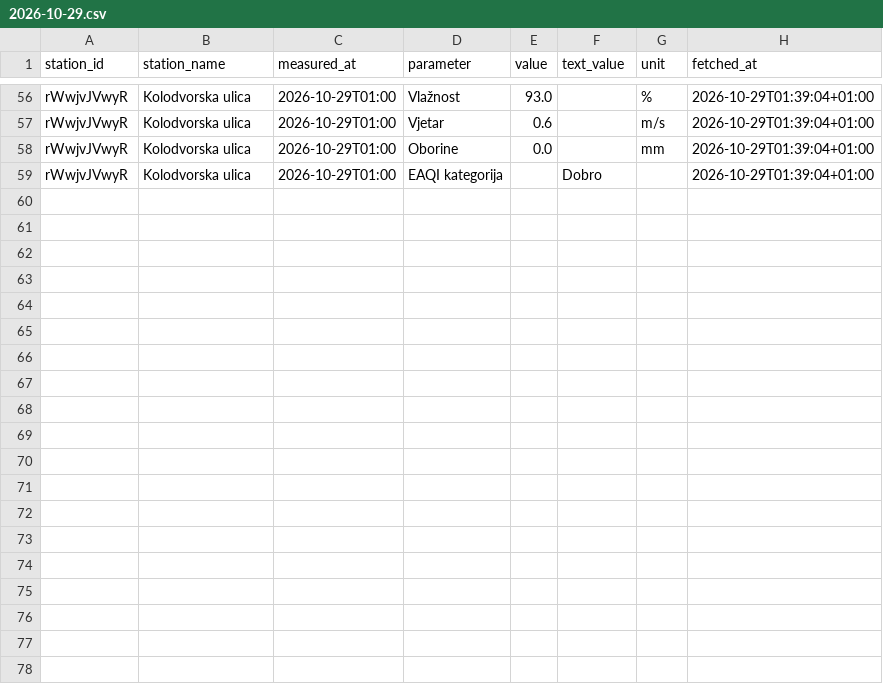
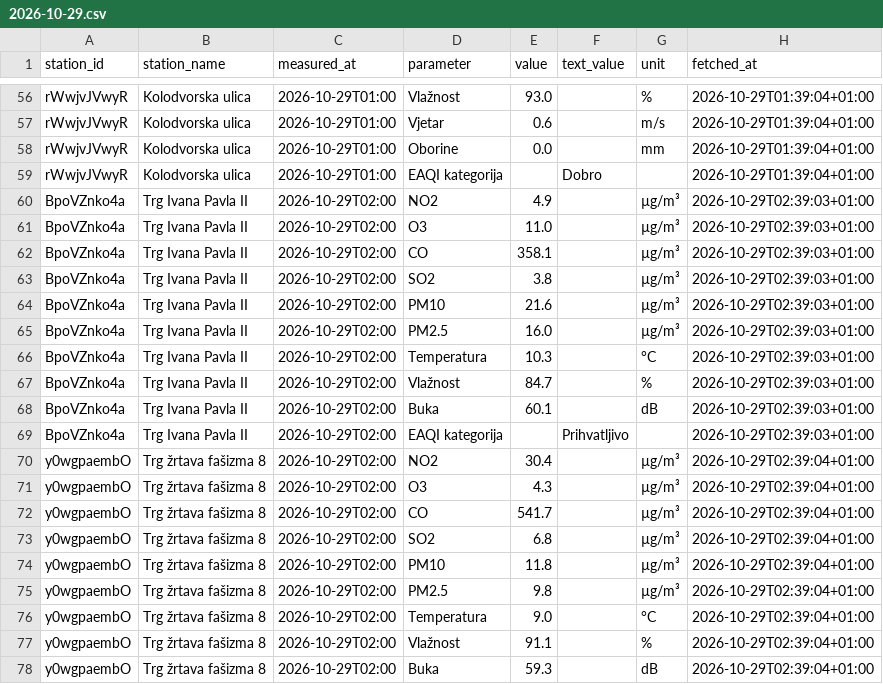
Before and after one commit to vgalicc/HomeAirQuality, a CSV file: data/2026/10/2026-10-29.csv, drawn as a sheet; only a part is shown, gaps mark what is left out; the diff covers the shown part only; the diff names each change by its address in the sheet, - before the commit and + after, or states it on an @@ line.

Commit message:
Očitanje 2026-10-29 01:39 UTC

```diff
--- a/data/2026/10/2026-10-29.csv
+++ b/data/2026/10/2026-10-29.csv
+row 60: BpoVZnko4a | Trg Ivana Pavla II | 2026-10-29T02:00 | NO2 | 4.9 |  | µg/m³ | 2026-10-29T02:39:03+01:00
+row 61: BpoVZnko4a | Trg Ivana Pavla II | 2026-10-29T02:00 | O3 | 11.0 |  | µg/m³ | 2026-10-29T02:39:03+01:00
+row 62: BpoVZnko4a | Trg Ivana Pavla II | 2026-10-29T02:00 | CO | 358.1 |  | µg/m³ | 2026-10-29T02:39:03+01:00
+row 63: BpoVZnko4a | Trg Ivana Pavla II | 2026-10-29T02:00 | SO2 | 3.8 |  | µg/m³ | 2026-10-29T02:39:03+01:00
+row 64: BpoVZnko4a | Trg Ivana Pavla II | 2026-10-29T02:00 | PM10 | 21.6 |  | µg/m³ | 2026-10-29T02:39:03+01:00
+row 65: BpoVZnko4a | Trg Ivana Pavla II | 2026-10-29T02:00 | PM2.5 | 16.0 |  | µg/m³ | 2026-10-29T02:39:03+01:00
+row 66: BpoVZnko4a | Trg Ivana Pavla II | 2026-10-29T02:00 | Temperatura | 10.3 |  | °C | 2026-10-29T02:39:03+01:00
+row 67: BpoVZnko4a | Trg Ivana Pavla II | 2026-10-29T02:00 | Vlažnost | 84.7 |  | % | 2026-10-29T02:39:03+01:00
+row 68: BpoVZnko4a | Trg Ivana Pavla II | 2026-10-29T02:00 | Buka | 60.1 |  | dB | 2026-10-29T02:39:03+01:00
+row 69: BpoVZnko4a | Trg Ivana Pavla II | 2026-10-29T02:00 | EAQI kategorija |  | Prihvatljivo |  | 2026-10-29T02:39:03+01:00
+row 70: y0wgpaembO | Trg žrtava fašizma 8 | 2026-10-29T02:00 | NO2 | 30.4 |  | µg/m³ | 2026-10-29T02:39:04+01:00
+row 71: y0wgpaembO | Trg žrtava fašizma 8 | 2026-10-29T02:00 | O3 | 4.3 |  | µg/m³ | 2026-10-29T02:39:04+01:00
+row 72: y0wgpaembO | Trg žrtava fašizma 8 | 2026-10-29T02:00 | CO | 541.7 |  | µg/m³ | 2026-10-29T02:39:04+01:00
+row 73: y0wgpaembO | Trg žrtava fašizma 8 | 2026-10-29T02:00 | SO2 | 6.8 |  | µg/m³ | 2026-10-29T02:39:04+01:00
+row 74: y0wgpaembO | Trg žrtava fašizma 8 | 2026-10-29T02:00 | PM10 | 11.8 |  | µg/m³ | 2026-10-29T02:39:04+01:00
+row 75: y0wgpaembO | Trg žrtava fašizma 8 | 2026-10-29T02:00 | PM2.5 | 9.8 |  | µg/m³ | 2026-10-29T02:39:04+01:00
+row 76: y0wgpaembO | Trg žrtava fašizma 8 | 2026-10-29T02:00 | Temperatura | 9.0 |  | °C | 2026-10-29T02:39:04+01:00
+row 77: y0wgpaembO | Trg žrtava fašizma 8 | 2026-10-29T02:00 | Vlažnost | 91.1 |  | % | 2026-10-29T02:39:04+01:00
+row 78: y0wgpaembO | Trg žrtava fašizma 8 | 2026-10-29T02:00 | Buka | 59.3 |  | dB | 2026-10-29T02:39:04+01:00
```
Also changed, not shown: 10 added rows elsewhere in this file.
